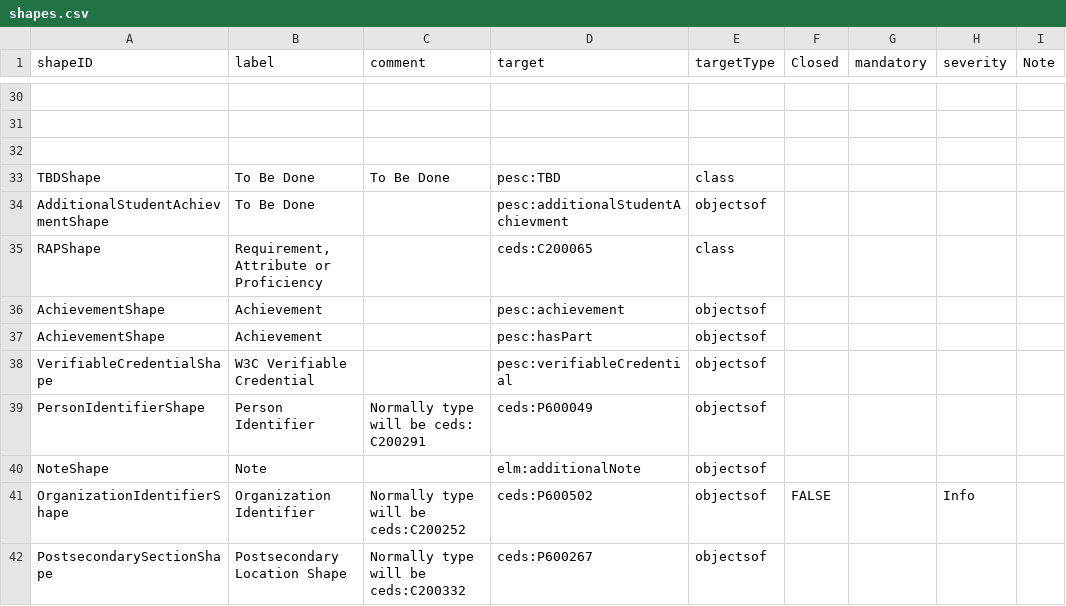
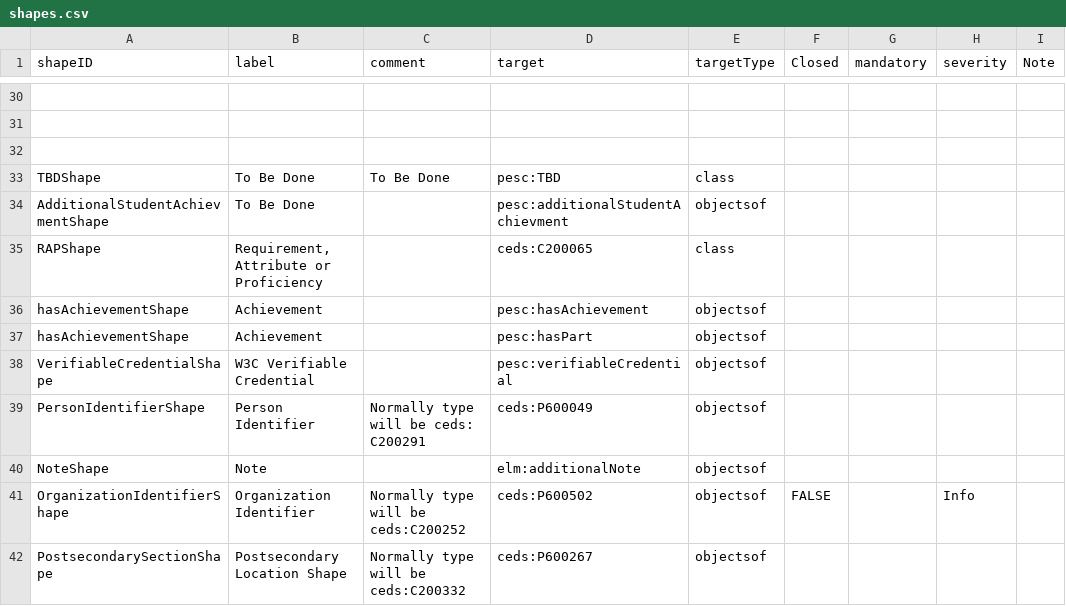
Before and after one commit to pesc-org/json-ld-transcript, a CSV file: TAP+SHACL/shapes.csv, drawn as a sheet; only a part is shown, gaps mark what is left out.

```diff
--- a/TAP+SHACL/shapes.csv
+++ b/TAP+SHACL/shapes.csv
@@ -35,4 +35,4 @@ AdditionalStudentAchievmentShape,To Be Done,,pesc:additionalStudentAchievment,ob
 RAPShape,"Requirement, Attribute or Proficiency",,ceds:C200065,class,,,,
-AchievementShape,Achievement ,,pesc:achievement,objectsof,,,,
-AchievementShape,Achievement ,,pesc:hasPart,objectsof,,,,
+hasAchievementShape,Achievement ,,pesc:hasAchievement,objectsof,,,,
+hasAchievementShape,Achievement ,,pesc:hasPart,objectsof,,,,
 VerifiableCredentialShape,W3C Verifiable Credential,,pesc:verifiableCredential,objectsof,,,,
```
Also changed, not shown: TAP+SHACL/tap.csv, 26 other files.
